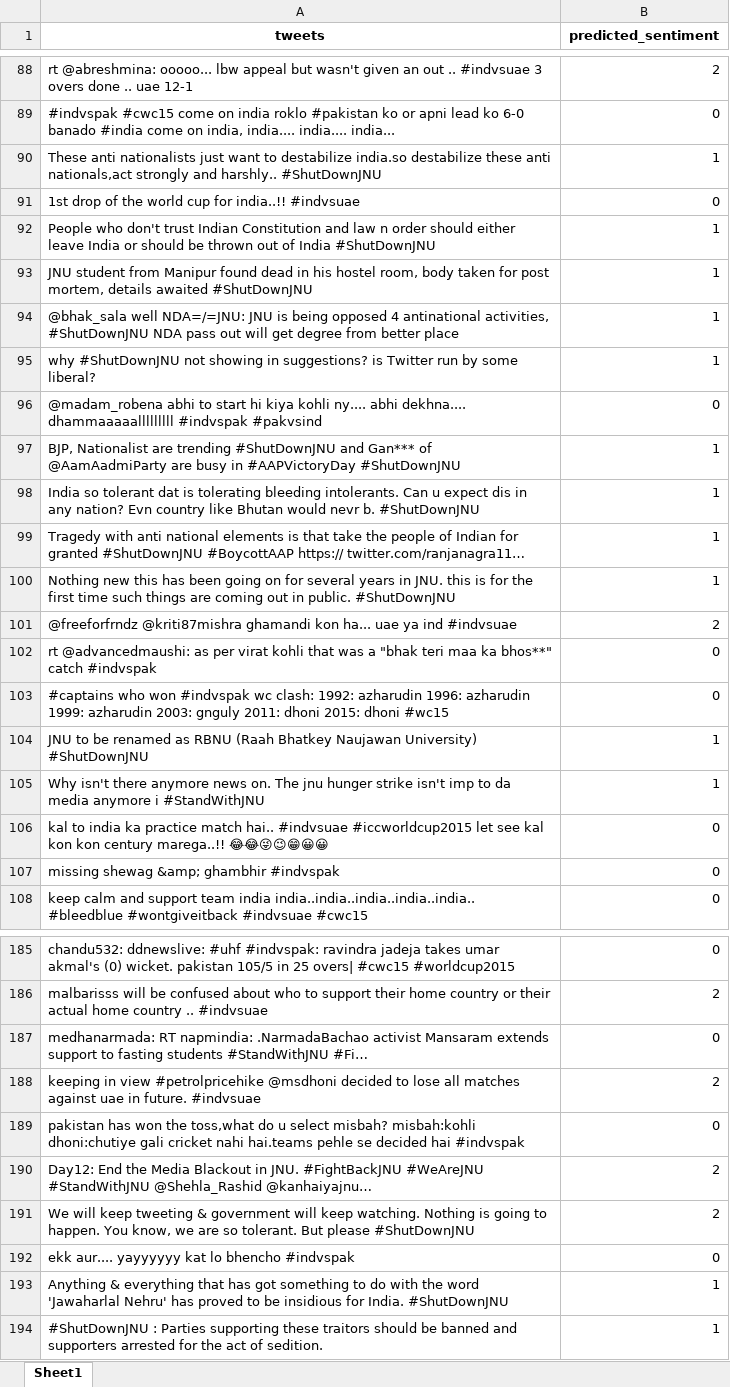
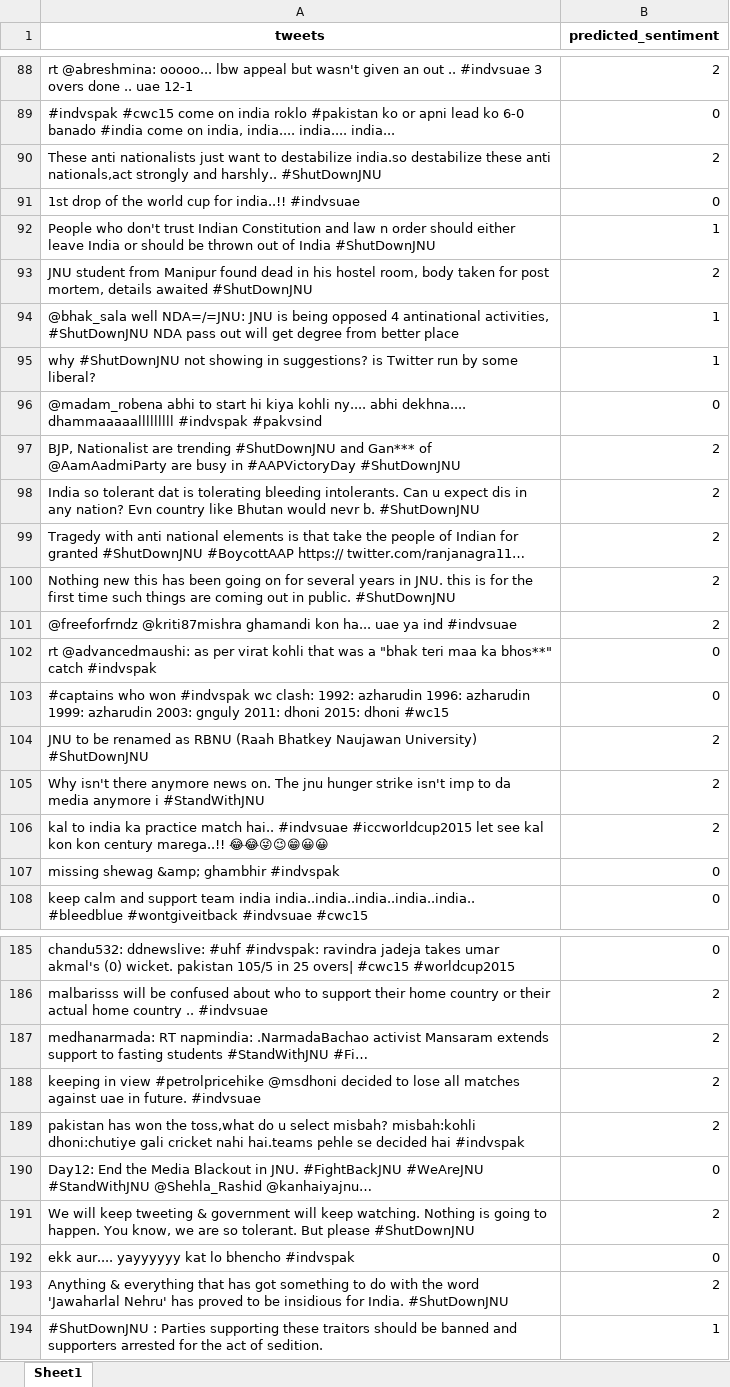
Before and after one commit to AbhilashG97/BERTMelon, an Excel workbook: output/output_bert.xlsx, sheet Sheet1, drawn as a sheet; only a part is shown, gaps mark what is left out; long unchanged cells end in …; values as stored, in another font and other column widths than the file's, no borders; the diff covers the shown part only; the diff names each change by its address in the sheet, - before the commit and + after, or states it on an @@ line.

```diff
--- a/output/output_bert.xlsx (sheet Sheet1)
+++ b/output/output_bert.xlsx (sheet Sheet1)
-B90 (predicted_sentiment): 1
+B90 (predicted_sentiment): 2
-B93 (predicted_sentiment): 1
+B93 (predicted_sentiment): 2
-B97:B100 (predicted_sentiment): 1
+B97:B100 (predicted_sentiment): 2
-B104:B105 (predicted_sentiment): 1
+B104:B105 (predicted_sentiment): 2
-B106 (predicted_sentiment): 0
+B106 (predicted_sentiment): 2
-B187 (predicted_sentiment): 0
+B187 (predicted_sentiment): 2
-B189 (predicted_sentiment): 0
+B189 (predicted_sentiment): 2
-B190 (predicted_sentiment): 2
+B190 (predicted_sentiment): 0
-B193 (predicted_sentiment): 1
+B193 (predicted_sentiment): 2
```
Also changed, not shown: 40 edited cells elsewhere in this sheet, 2 other files.
